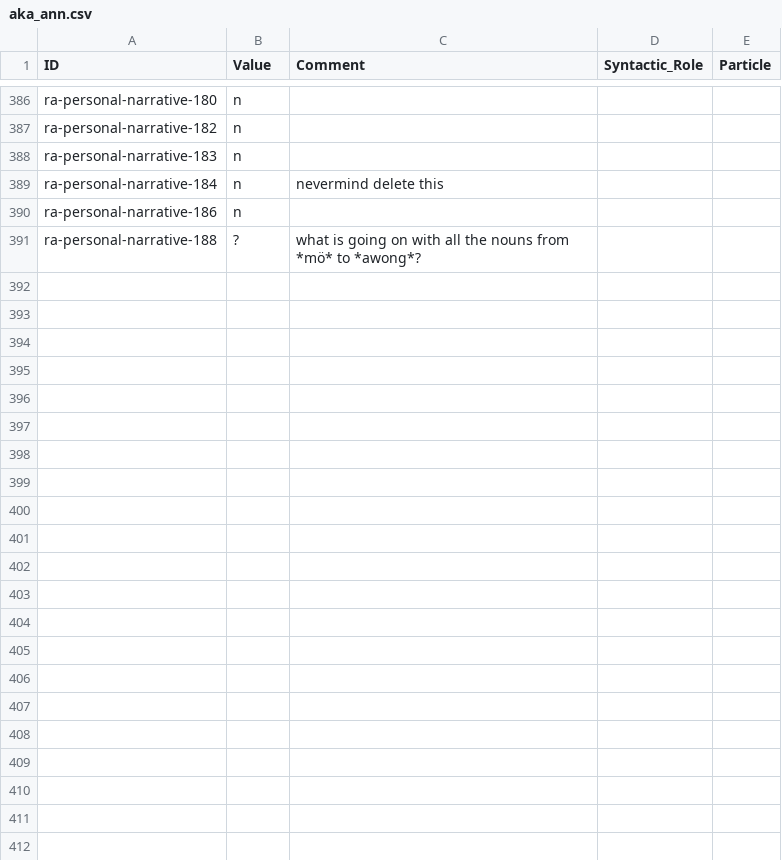
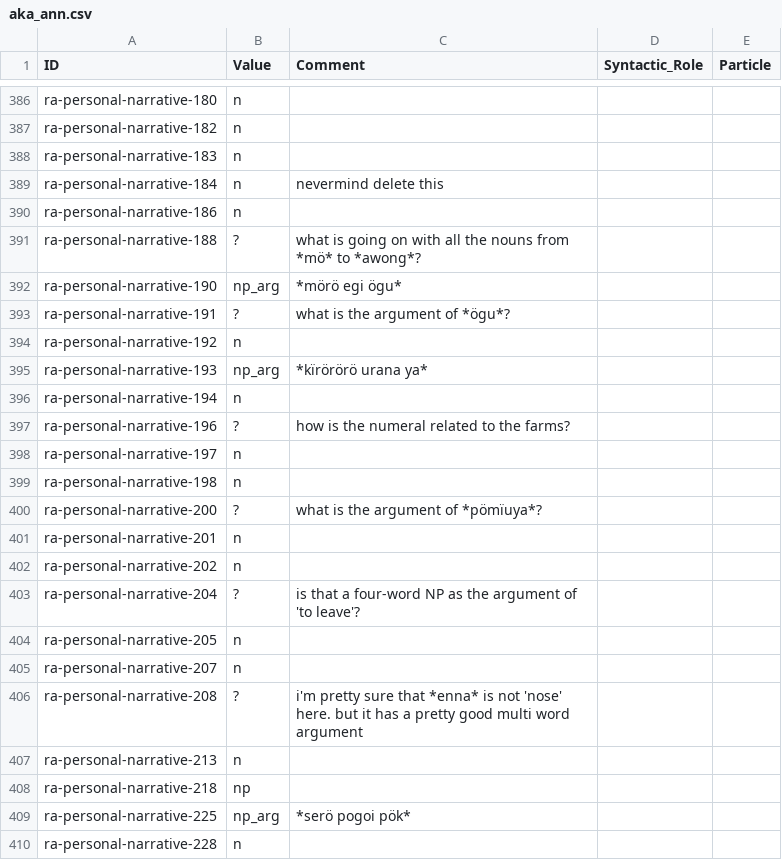
Before and after one commit to fmatter/cariban_nps, a CSV file: data/aka_ann.csv, drawn as a sheet; only a part is shown, gaps mark what is left out; the diff covers the shown part only; the diff names each change by its address in the sheet, - before the commit and + after, or states it on an @@ line.

```diff
--- a/data/aka_ann.csv
+++ b/data/aka_ann.csv
+row 392: ra-personal-narrative-190 | np_arg | *mörö egi ögu*
+row 393: ra-personal-narrative-191 | ? | what is the argument of *ögu*?
+row 394: ra-personal-narrative-192 | n
+row 395: ra-personal-narrative-193 | np_arg | *kïrörörö urana ya*
+row 396: ra-personal-narrative-194 | n
+row 397: ra-personal-narrative-196 | ? | how is the numeral related to the farms?
+row 398: ra-personal-narrative-197 | n
+row 399: ra-personal-narrative-198 | n
+row 400: ra-personal-narrative-200 | ? | what is the argument of *pömïuya*?
+row 401: ra-personal-narrative-201 | n
+row 402: ra-personal-narrative-202 | n
+row 403: ra-personal-narrative-204 | ? | is that a four-word NP as the argument of 'to leave'?
+row 404: ra-personal-narrative-205 | n
+row 405: ra-personal-narrative-207 | n
+row 406: ra-personal-narrative-208 | ? | i'm pretty sure that *enna* is not 'nose' here. but it has a pretty good multi word argument
+row 407: ra-personal-narrative-213 | n
+row 408: ra-personal-narrative-218 | np
+row 409: ra-personal-narrative-225 | np_arg | *serö pogoi pök*
+row 410: ra-personal-narrative-228 | n
```
Also changed, not shown: 54 added rows elsewhere in this file, 5 other files.
